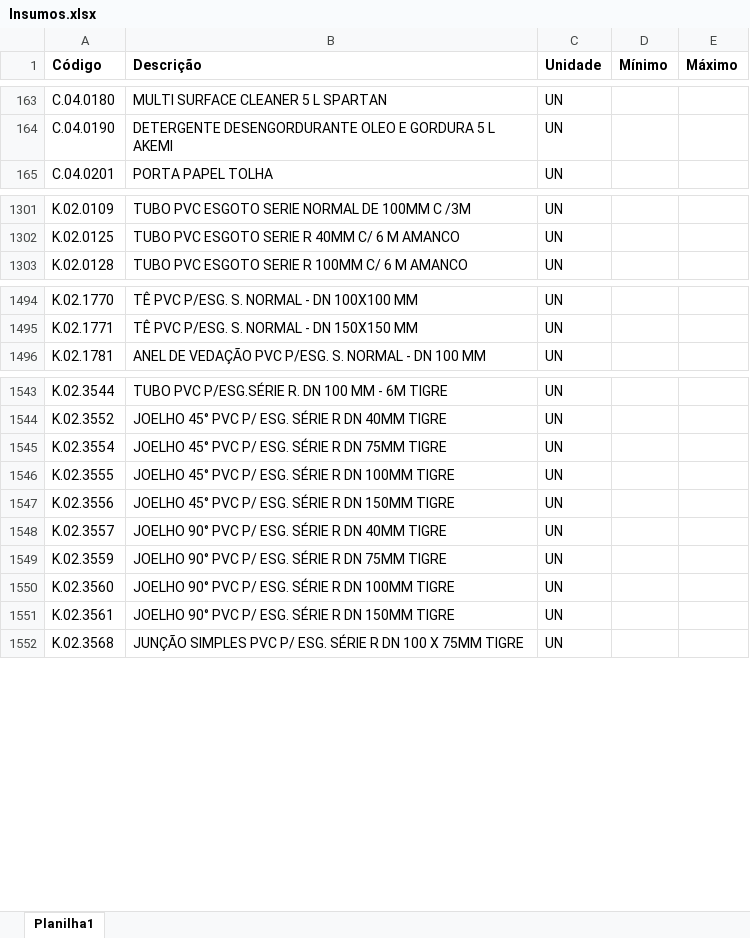
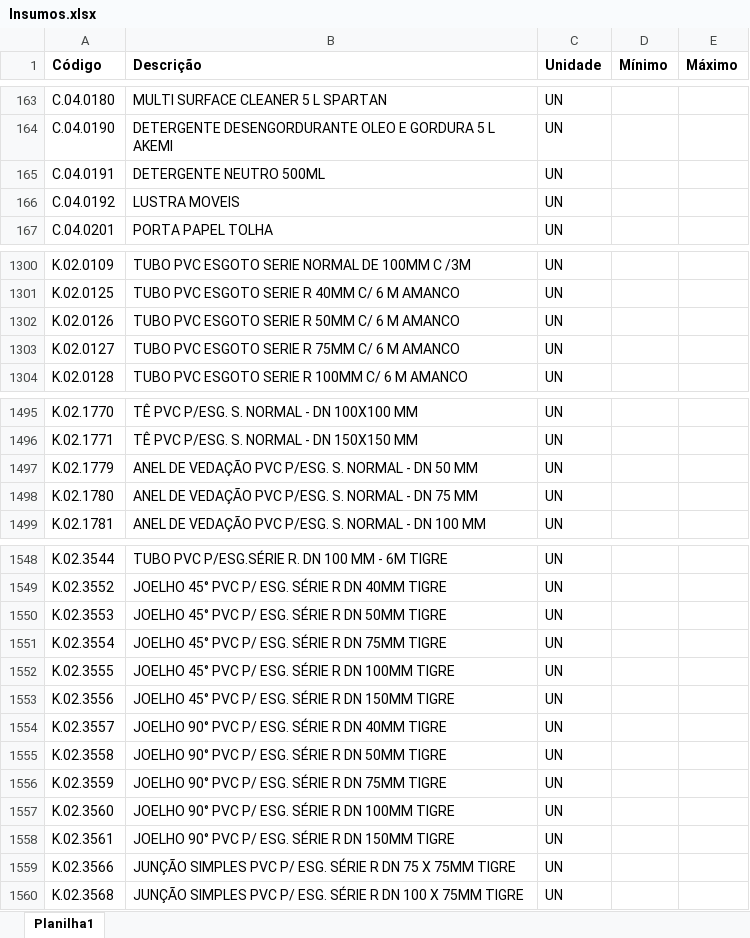
Before and after one commit to Mgiglio98/formulario_pedidos_basic, an Excel workbook: Insumos.xlsx, sheet Planilha1, drawn as a sheet; only a part is shown, gaps mark what is left out; values as stored, in another font and other column widths than the file's, no borders; conditional formats not drawn; the diff covers the shown part only; the diff names each change by its address in the sheet, - before the commit and + after, or states it on an @@ line.

```diff
--- a/Insumos.xlsx (sheet Planilha1)
+++ b/Insumos.xlsx (sheet Planilha1)
+row 165: C.04.0191 | DETERGENTE NEUTRO 500ML | UN
+row 166: C.04.0192 | LUSTRA MOVEIS | UN
+row 1302: K.02.0126 | TUBO PVC ESGOTO SERIE R 50MM C/ 6 M AMANCO | UN
+row 1303: K.02.0127 | TUBO PVC ESGOTO SERIE R 75MM C/ 6 M AMANCO | UN
+row 1497: K.02.1779 | ANEL DE VEDAÇÃO PVC P/ESG. S. NORMAL - DN 50 MM | UN
+row 1498: K.02.1780 | ANEL DE VEDAÇÃO PVC P/ESG. S. NORMAL - DN 75 MM | UN
+row 1550: K.02.3553 | JOELHO 45° PVC P/ ESG. SÉRIE R DN 50MM TIGRE | UN
+row 1555: K.02.3558 | JOELHO 90° PVC P/ ESG. SÉRIE R DN 50MM TIGRE | UN
+row 1559: K.02.3566 | JUNÇÃO SIMPLES PVC P/ ESG. SÉRIE R DN 75 X 75MM TIGRE | UN
```
Also changed, not shown: 6 added rows, 17 removed rows and 2 edited cells elsewhere in this sheet, Empreendimentos.xlsx.
